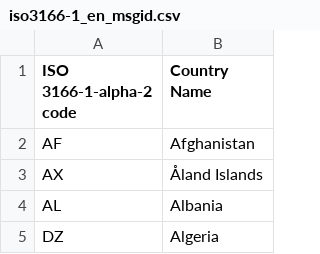
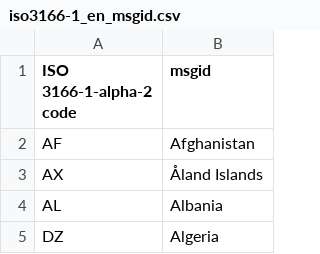
Before and after one commit to sethfischer/mundo-names, a CSV file: iso3166-1_en_msgid.csv, drawn as a sheet; only a part is shown.

Commit message:
Changed header field "Country Name" to "msgid".

```diff
--- a/iso3166-1_en_msgid.csv
+++ b/iso3166-1_en_msgid.csv
@@ -1,2 +1,2 @@
-ISO 3166-1-alpha-2 code;Country Name
+ISO 3166-1-alpha-2 code;msgid
 AF;Afghanistan
```
